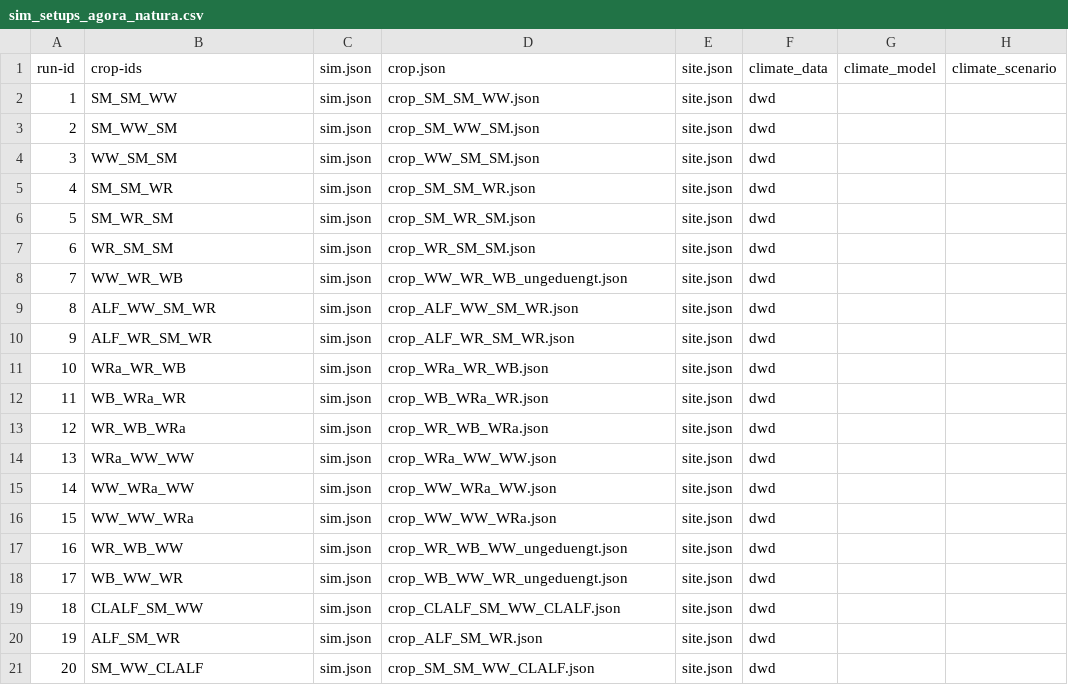
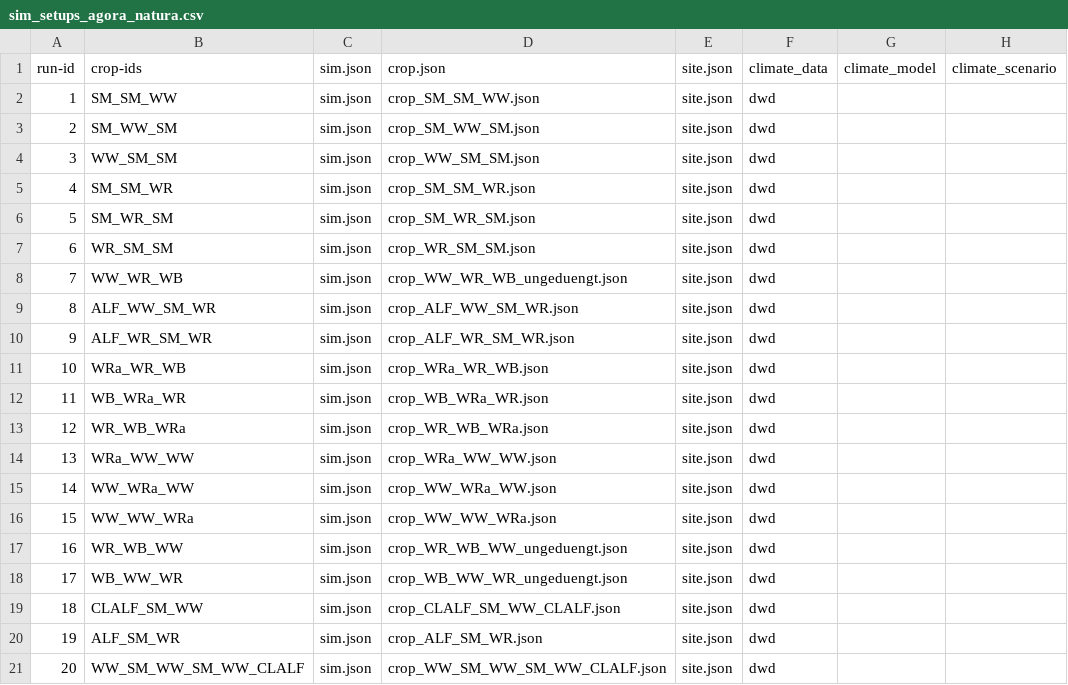
Before and after one commit to zalf-rpm/agora_natura, a CSV file: monica-data/data/projects/monica-germany/sim_setups_agora_natura.csv, drawn as a sheet; only a part is shown; the diff names each change by its address in the sheet, - before the commit and + after, or states it on an @@ line.

Commit message:
update scenario 20

```diff
--- a/monica-data/data/projects/monica-germany/sim_setups_agora_natura.csv
+++ b/monica-data/data/projects/monica-germany/sim_setups_agora_natura.csv
-B21 (crop-ids): SM_WW_CLALF
+B21 (crop-ids): WW_SM_WW_SM_WW_CLALF
-D21 (crop.json): crop_SM_SM_WW_CLALF.json
+D21 (crop.json): crop_WW_SM_WW_SM_WW_CLALF.json
```
Also changed, not shown: 1 other file.
